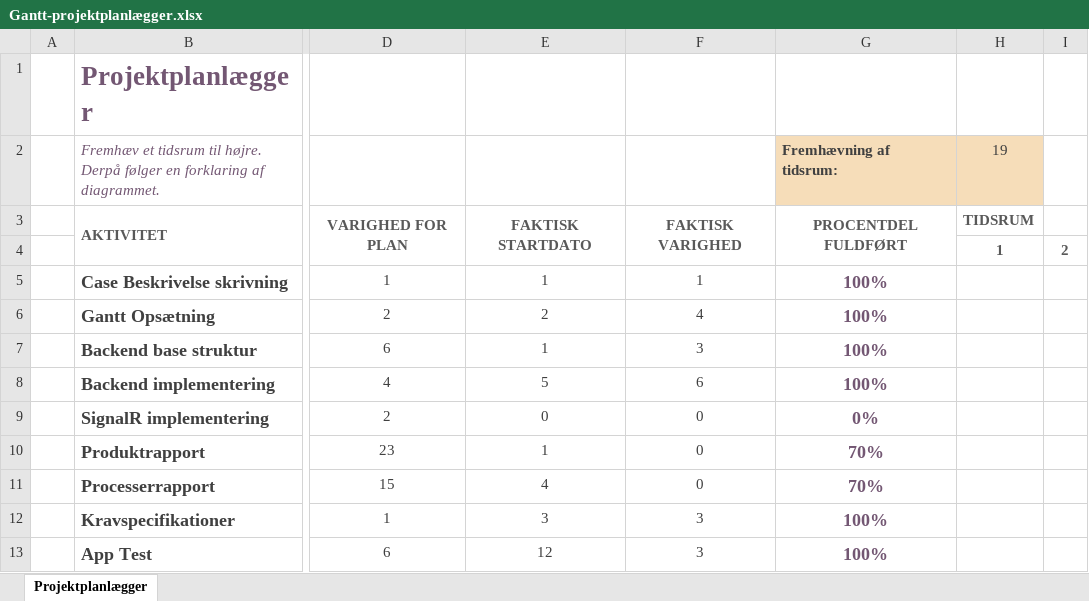
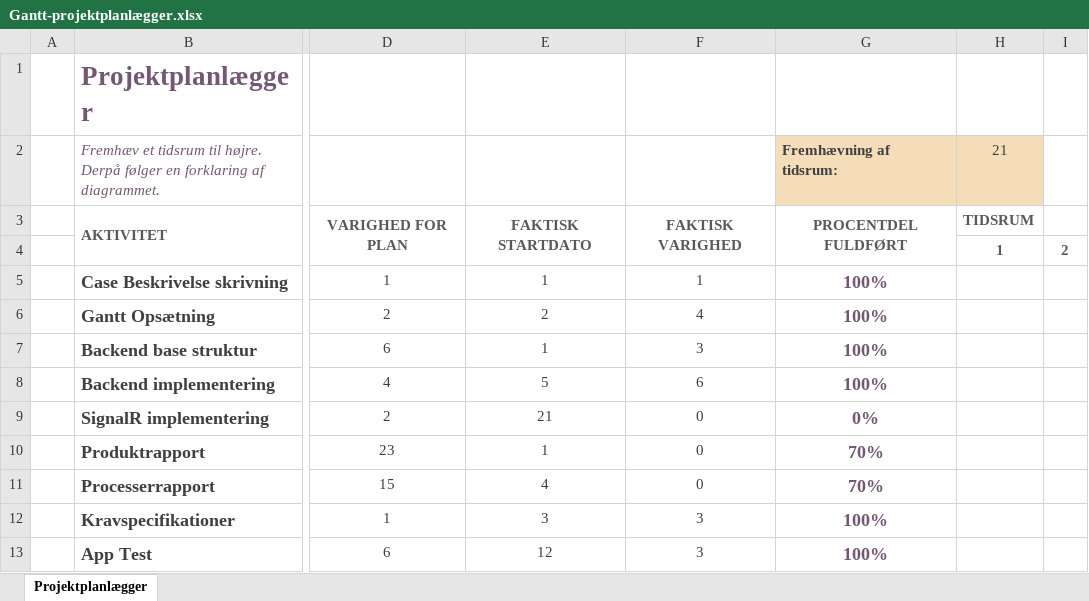
Before and after one commit to BenjaminElifLarsen/Interdisciplinary_Project, an Excel workbook: Documentation/Gantt-projektplanlægger.xlsx, sheet Projektplanlægger, drawn as a sheet; only a part is shown, gaps mark what is left out; values as stored, in another font and other column widths than the file's, no borders; conditional formats not drawn; the diff names each change by its address in the sheet, - before the commit and + after, or states it on an @@ line.

```diff
--- a/Documentation/Gantt-projektplanlægger.xlsx (sheet Projektplanlægger)
+++ b/Documentation/Gantt-projektplanlægger.xlsx (sheet Projektplanlægger)
-H2: 19
+H2: 21
-E9: 0
+E9: 21
```
Also changed, not shown: 3 other files.
